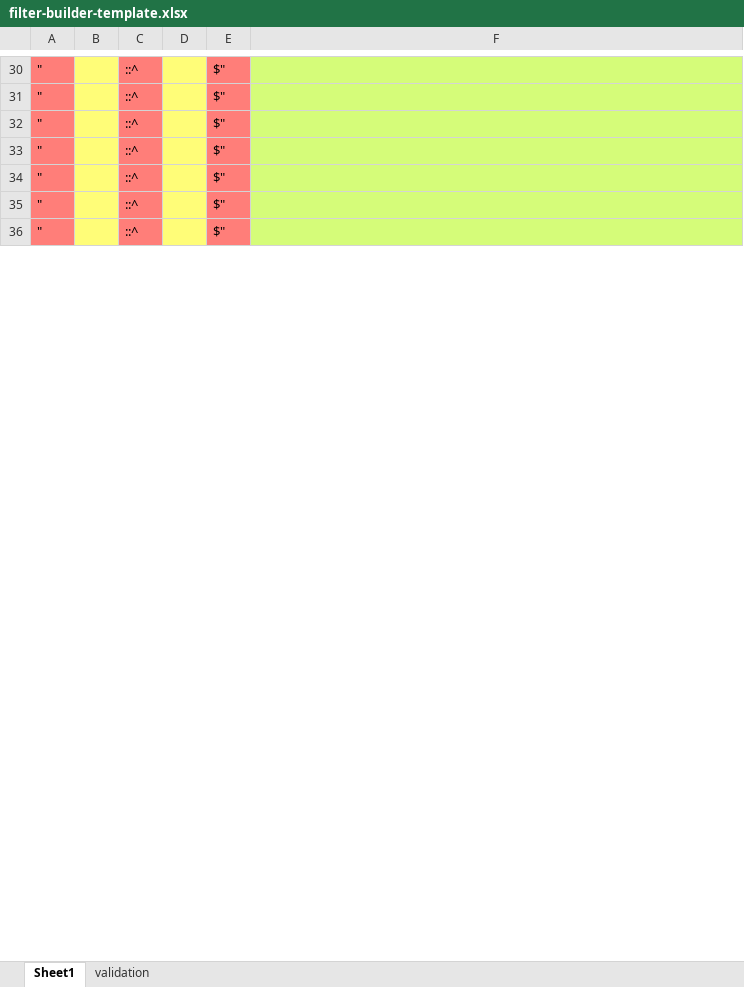
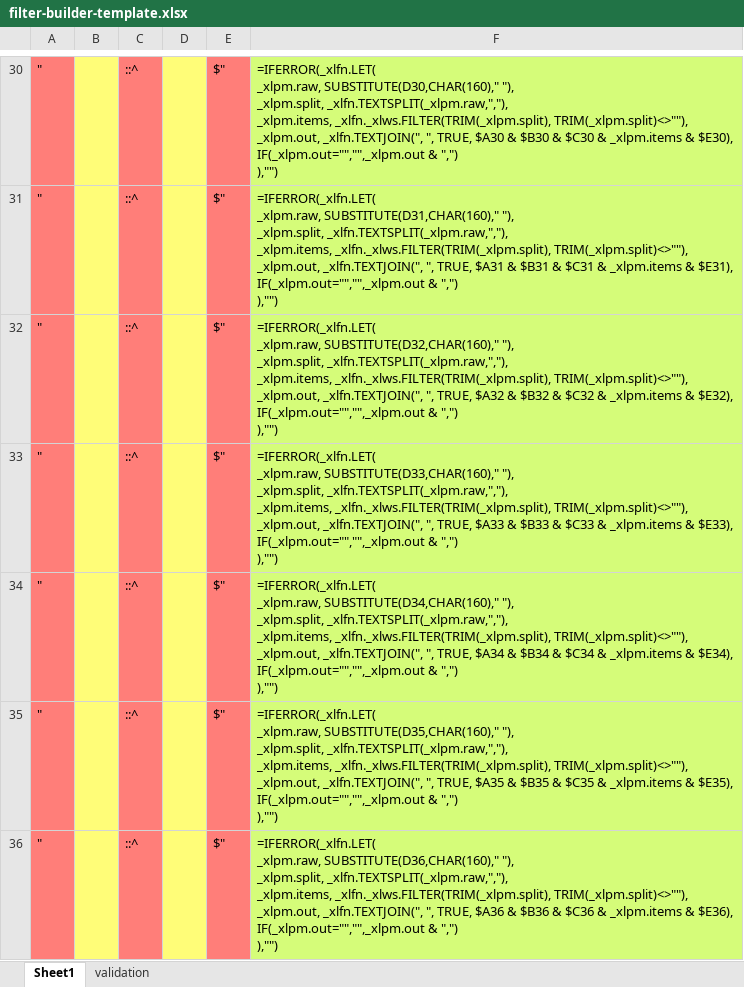
Before and after one commit to cxascode/cxascode.github.io, an Excel workbook: scripts/templates/cx-as-code-lab/CX_as_Code-Lab/filter-builder-template.xlsx, sheet Sheet1, drawn as a sheet; only a part is shown, gaps mark what is left out; values as stored, in another font and other column widths than the file's, no borders; formulas without a stored value are shown as written; ↵ is a line break in a cell; the diff covers the shown part only; the diff names each change by its address in the sheet, - before the commit and + after, or states it on an @@ line.

Commit message:
minor update to filter builder

```diff
--- a/scripts/templates/cx-as-code-lab/CX_as_Code-Lab/filter-builder-template.xlsx (sheet Sheet1)
+++ b/scripts/templates/cx-as-code-lab/CX_as_Code-Lab/filter-builder-template.xlsx (sheet Sheet1)
-F30: (empty)
+F30: =IFERROR(_xlfn.LET( ↵ _xlpm.raw, SUBSTITUTE(D30,CHAR(160)," "), ↵ _xlpm.split, _xlfn.TEXTSPLIT(_xlpm.raw,","), ↵ _xlpm.items, _xlfn._xlws.FILTER(TRIM(_xlpm.split), TRIM(_xlpm.split)<>""), ↵ _xlpm.out, _xlfn.TEXTJOIN(", ", TRUE, $A30 & $B30 & $C30 & _xlpm.items & $E30), ↵ IF(_xlpm.out="","",_xlpm.out & ",") ↵ ),"")
-F31: (empty)
+F31: =IFERROR(_xlfn.LET( ↵ _xlpm.raw, SUBSTITUTE(D31,CHAR(160)," "), ↵ _xlpm.split, _xlfn.TEXTSPLIT(_xlpm.raw,","), ↵ _xlpm.items, _xlfn._xlws.FILTER(TRIM(_xlpm.split), TRIM(_xlpm.split)<>""), ↵ _xlpm.out, _xlfn.TEXTJOIN(", ", TRUE, $A31 & $B31 & $C31 & _xlpm.items & $E31), ↵ IF(_xlpm.out="","",_xlpm.out & ",") ↵ ),"")
-F32: (empty)
+F32: =IFERROR(_xlfn.LET( ↵ _xlpm.raw, SUBSTITUTE(D32,CHAR(160)," "), ↵ _xlpm.split, _xlfn.TEXTSPLIT(_xlpm.raw,","), ↵ _xlpm.items, _xlfn._xlws.FILTER(TRIM(_xlpm.split), TRIM(_xlpm.split)<>""), ↵ _xlpm.out, _xlfn.TEXTJOIN(", ", TRUE, $A32 & $B32 & $C32 & _xlpm.items & $E32), ↵ IF(_xlpm.out="","",_xlpm.out & ",") ↵ ),"")
-F33: (empty)
+F33: =IFERROR(_xlfn.LET( ↵ _xlpm.raw, SUBSTITUTE(D33,CHAR(160)," "), ↵ _xlpm.split, _xlfn.TEXTSPLIT(_xlpm.raw,","), ↵ _xlpm.items, _xlfn._xlws.FILTER(TRIM(_xlpm.split), TRIM(_xlpm.split)<>""), ↵ _xlpm.out, _xlfn.TEXTJOIN(", ", TRUE, $A33 & $B33 & $C33 & _xlpm.items & $E33), ↵ IF(_xlpm.out="","",_xlpm.out & ",") ↵ ),"")
-F34: (empty)
+F34: =IFERROR(_xlfn.LET( ↵ _xlpm.raw, SUBSTITUTE(D34,CHAR(160)," "), ↵ _xlpm.split, _xlfn.TEXTSPLIT(_xlpm.raw,","), ↵ _xlpm.items, _xlfn._xlws.FILTER(TRIM(_xlpm.split), TRIM(_xlpm.split)<>""), ↵ _xlpm.out, _xlfn.TEXTJOIN(", ", TRUE, $A34 & $B34 & $C34 & _xlpm.items & $E34), ↵ IF(_xlpm.out="","",_xlpm.out & ",") ↵ ),"")
-F35: (empty)
+F35: =IFERROR(_xlfn.LET( ↵ _xlpm.raw, SUBSTITUTE(D35,CHAR(160)," "), ↵ _xlpm.split, _xlfn.TEXTSPLIT(_xlpm.raw,","), ↵ _xlpm.items, _xlfn._xlws.FILTER(TRIM(_xlpm.split), TRIM(_xlpm.split)<>""), ↵ _xlpm.out, _xlfn.TEXTJOIN(", ", TRUE, $A35 & $B35 & $C35 & _xlpm.items & $E35), ↵ IF(_xlpm.out="","",_xlpm.out & ",") ↵ ),"")
-F36: (empty)
+F36: =IFERROR(_xlfn.LET( ↵ _xlpm.raw, SUBSTITUTE(D36,CHAR(160)," "), ↵ _xlpm.split, _xlfn.TEXTSPLIT(_xlpm.raw,","), ↵ _xlpm.items, _xlfn._xlws.FILTER(TRIM(_xlpm.split), TRIM(_xlpm.split)<>""), ↵ _xlpm.out, _xlfn.TEXTJOIN(", ", TRUE, $A36 & $B36 & $C36 & _xlpm.items & $E36), ↵ IF(_xlpm.out="","",_xlpm.out & ",") ↵ ),"")
```
Also changed, not shown: 1993 edited cells elsewhere in this sheet, 1 other file.
